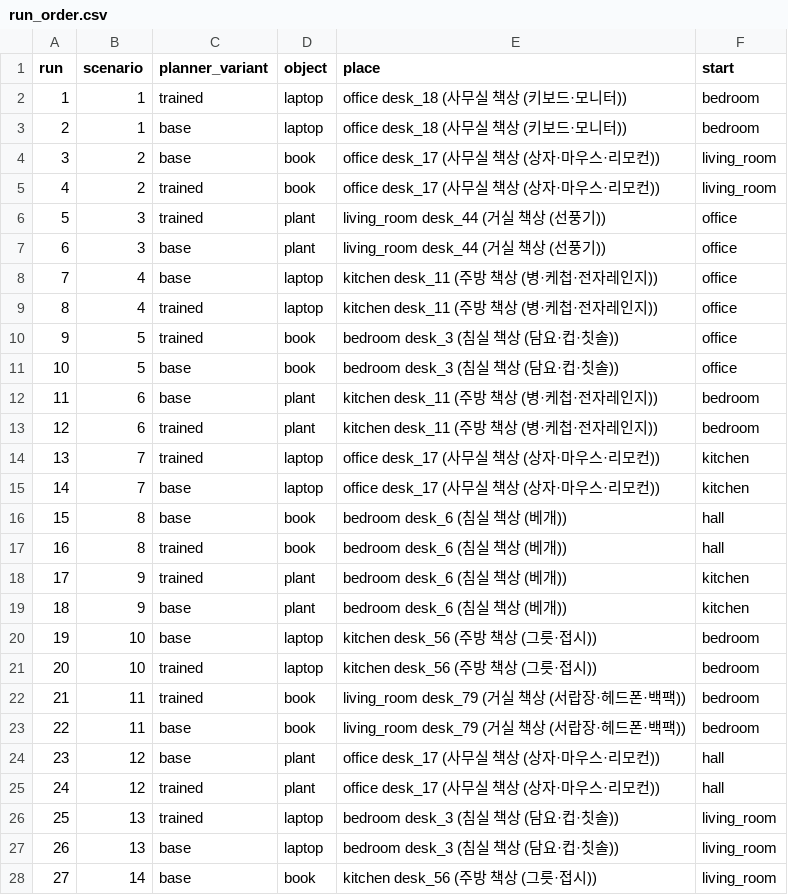
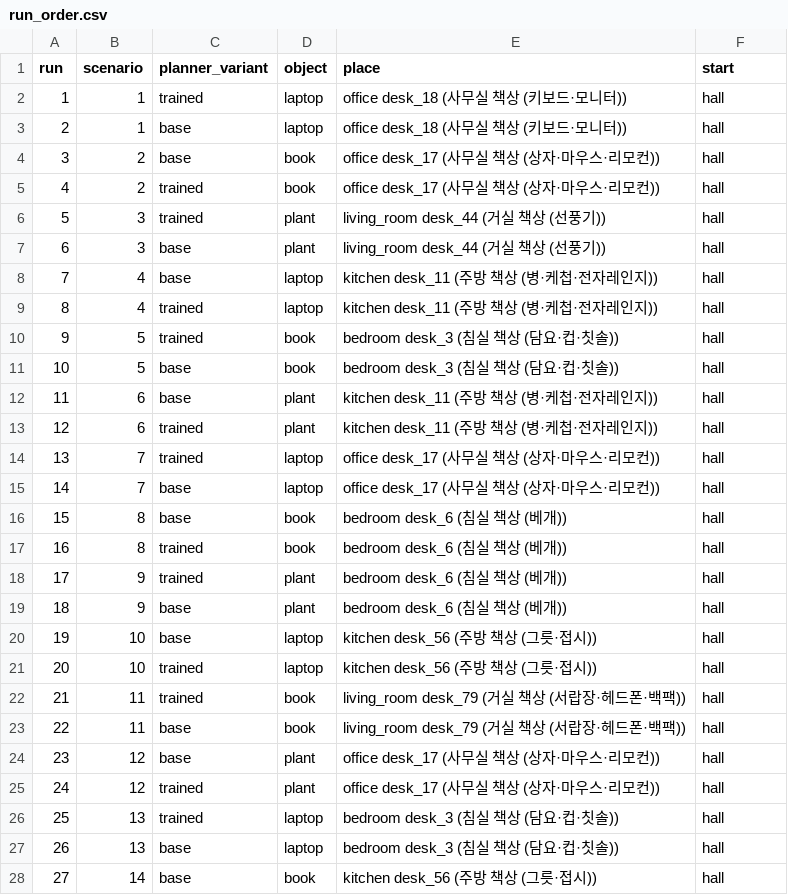
Before and after one commit to robotjdals/AtHOME-object-search, a CSV file: experiments/room_baram_final/run_order.csv, drawn as a sheet; only a part is shown; the diff covers the shown part only.

Commit message:
Final experiment: one start in the hall for every run
The hall (room_3) holds no objects, so no run starts in its target's
room; nearest desk of each room 1.95-2.68 m, all eight desks
1.95-3.40 m from (2.38, -1.29). Shortest paths in scenarios.csv are
from that point; the saved starts.json is committed before the runs.

```diff
--- a/experiments/room_baram_final/run_order.csv
+++ b/experiments/room_baram_final/run_order.csv
@@ -1,28 +1,28 @@
 run,scenario,planner_variant,object,place,start
-1,1,trained,laptop,office desk_18 (사무실 책상 (키보드·모니터)),bedroom
-2,1,base,laptop,office desk_18 (사무실 책상 (키보드·모니터)),bedroom
-3,2,base,book,office desk_17 (사무실 책상 (상자·마우스·리모컨)),living_room
-4,2,trained,book,office desk_17 (사무실 책상 (상자·마우스·리모컨)),living_room
-5,3,trained,plant,living_room desk_44 (거실 책상 (선풍기)),office
-6,3,base,plant,living_room desk_44 (거실 책상 (선풍기)),office
-7,4,base,laptop,kitchen desk_11 (주방 책상 (병·케첩·전자레인지)),office
-8,4,trained,laptop,kitchen desk_11 (주방 책상 (병·케첩·전자레인지)),office
-9,5,trained,book,bedroom desk_3 (침실 책상 (담요·컵·칫솔)),office
-10,5,base,book,bedroom desk_3 (침실 책상 (담요·컵·칫솔)),office
-11,6,base,plant,kitchen desk_11 (주방 책상 (병·케첩·전자레인지)),bedroom
-12,6,trained,plant,kitchen desk_11 (주방 책상 (병·케첩·전자레인지)),bedroom
-13,7,trained,laptop,office desk_17 (사무실 책상 (상자·마우스·리모컨)),kitchen
-14,7,base,laptop,office desk_17 (사무실 책상 (상자·마우스·리모컨)),kitchen
+1,1,trained,laptop,office desk_18 (사무실 책상 (키보드·모니터)),hall
+2,1,base,laptop,office desk_18 (사무실 책상 (키보드·모니터)),hall
+3,2,base,book,office desk_17 (사무실 책상 (상자·마우스·리모컨)),hall
+4,2,trained,book,office desk_17 (사무실 책상 (상자·마우스·리모컨)),hall
+5,3,trained,plant,living_room desk_44 (거실 책상 (선풍기)),hall
+6,3,base,plant,living_room desk_44 (거실 책상 (선풍기)),hall
+7,4,base,laptop,kitchen desk_11 (주방 책상 (병·케첩·전자레인지)),hall
+8,4,trained,laptop,kitchen desk_11 (주방 책상 (병·케첩·전자레인지)),hall
+9,5,trained,book,bedroom desk_3 (침실 책상 (담요·컵·칫솔)),hall
+10,5,base,book,bedroom desk_3 (침실 책상 (담요·컵·칫솔)),hall
+11,6,base,plant,kitchen desk_11 (주방 책상 (병·케첩·전자레인지)),hall
+12,6,trained,plant,kitchen desk_11 (주방 책상 (병·케첩·전자레인지)),hall
+13,7,trained,laptop,office desk_17 (사무실 책상 (상자·마우스·리모컨)),hall
+14,7,base,laptop,office desk_17 (사무실 책상 (상자·마우스·리모컨)),hall
 15,8,base,book,bedroom desk_6 (침실 책상 (베개)),hall
 16,8,trained,book,bedroom desk_6 (침실 책상 (베개)),hall
-17,9,trained,plant,bedroom desk_6 (침실 책상 (베개)),kitchen
-18,9,base,plant,bedroom desk_6 (침실 책상 (베개)),kitchen
-19,10,base,laptop,kitchen desk_56 (주방 책상 (그릇·접시)),bedroom
-20,10,trained,laptop,kitchen desk_56 (주방 책상 (그릇·접시)),bedroom
-21,11,trained,book,living_room desk_79 (거실 책상 (서랍장·헤드폰·백팩)),bedroom
-22,11,base,book,living_room desk_79 (거실 책상 (서랍장·헤드폰·백팩)),bedroom
+17,9,trained,plant,bedroom desk_6 (침실 책상 (베개)),hall
+18,9,base,plant,bedroom desk_6 (침실 책상 (베개)),hall
+19,10,base,laptop,kitchen desk_56 (주방 책상 (그릇·접시)),hall
+20,10,trained,laptop,kitchen desk_56 (주방 책상 (그릇·접시)),hall
+21,11,trained,book,living_room desk_79 (거실 책상 (서랍장·헤드폰·백팩)),hall
+22,11,base,book,living_room desk_79 (거실 책상 (서랍장·헤드폰·백팩)),hall
 23,12,base,plant,office desk_17 (사무실 책상 (상자·마우스·리모컨)),hall
 24,12,trained,plant,office desk_17 (사무실 책상 (상자·마우스·리모컨)),hall
-25,13,trained,laptop,bedroom desk_3 (침실 책상 (담요·컵·칫솔)),living_room
-26,13,base,laptop,bedroom desk_3 (침실 책상 (담요·컵·칫솔)),living_room
-27,14,base,book,kitchen desk_56 (주방 책상 (그릇·접시)),living_room
+25,13,trained,laptop,bedroom desk_3 (침실 책상 (담요·컵·칫솔)),hall
+26,13,base,laptop,bedroom desk_3 (침실 책상 (담요·컵·칫솔)),hall
+27,14,base,book,kitchen desk_56 (주방 책상 (그릇·접시)),hall
```
Also changed, not shown: 7 edited cells elsewhere in this file, experiments/room_baram_final/scenarios.csv, 1 other file.
